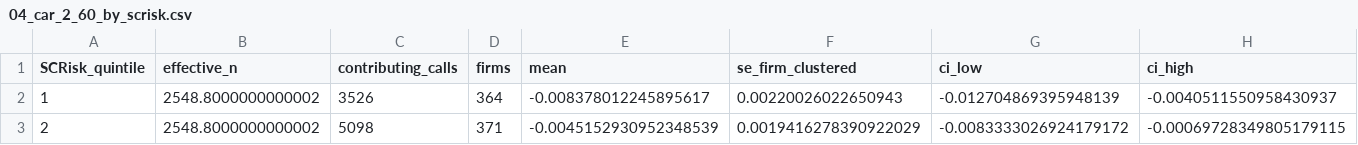
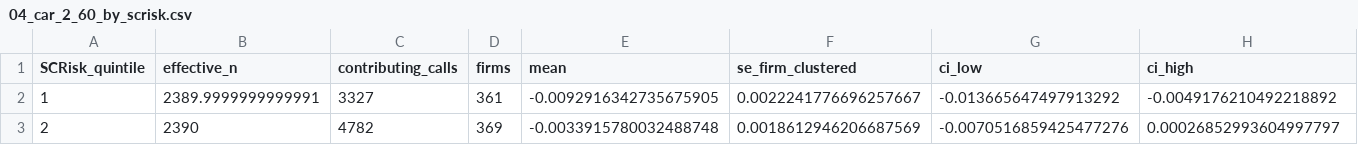
Before and after one commit to bzin22/supply_chain_risk_and_reactions, a CSV file: docs/hardware_baseline/04_car_2_60_by_scrisk.csv, drawn as a sheet; only a part is shown; the diff covers the shown part only; the diff names each change by its address in the sheet, - before the commit and + after, or states it on an @@ line.

```diff
--- a/docs/hardware_baseline/04_car_2_60_by_scrisk.csv
+++ b/docs/hardware_baseline/04_car_2_60_by_scrisk.csv
-B2 (effective_n): 2548.8000000000002
+B2 (effective_n): 2389.9999999999991
-C2 (contributing_calls): 3526
+C2 (contributing_calls): 3327
-D2 (firms): 364
+D2 (firms): 361
-E2 (mean): -0.008378012245895617
+E2 (mean): -0.0092916342735675905
-F2 (se_firm_clustered): 0.00220026022650943
+F2 (se_firm_clustered): 0.0022241776696257667
-G2 (ci_low): -0.012704869395948139
+G2 (ci_low): -0.013665647497913292
-H2 (ci_high): -0.0040511550958430937
+H2 (ci_high): -0.0049176210492218892
-B3 (effective_n): 2548.8000000000002
+B3 (effective_n): 2390
-C3 (contributing_calls): 5098
+C3 (contributing_calls): 4782
-D3 (firms): 371
+D3 (firms): 369
-E3 (mean): -0.0045152930952348539
+E3 (mean): -0.0033915780032488748
-F3 (se_firm_clustered): 0.0019416278390922029
+F3 (se_firm_clustered): 0.0018612946206687569
-G3 (ci_low): -0.0083333026924179172
+G3 (ci_low): -0.0070516859425477276
-H3 (ci_high): -0.00069728349805179115
+H3 (ci_high): 0.00026852993604997797
```
Also changed, not shown: 58 edited cells elsewhere in this file, docs/hardware_baseline/02_car_0_1_by_resolution.csv, docs/hardware_baseline/03_car_0_1_heatmap.csv, 55 other files.
